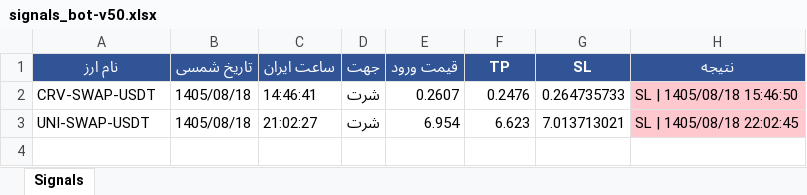
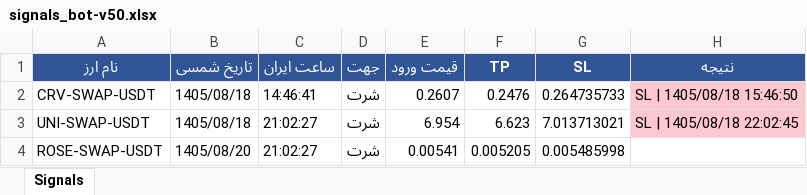
Before and after one commit to cmosircrypto-lang/Crypto-signal-bot, an Excel workbook: signals_bot-v50.xlsx, sheet Signals, drawn as a sheet; values as stored, in another font and other column widths than the file's, no borders; the diff names each change by its address in the sheet, - before the commit and + after, or states it on an @@ line.

```diff
--- a/signals_bot-v50.xlsx (sheet Signals)
+++ b/signals_bot-v50.xlsx (sheet Signals)
+row 4: ROSE-SWAP-USDT | 1405/08/20 | 21:02:27 | شرت | 0.00541 | 0.005205 | 0.005485998
```
Also changed, not shown: signals_bot-v10.xlsx, signals_bot-v30.xlsx, 6 other files.
